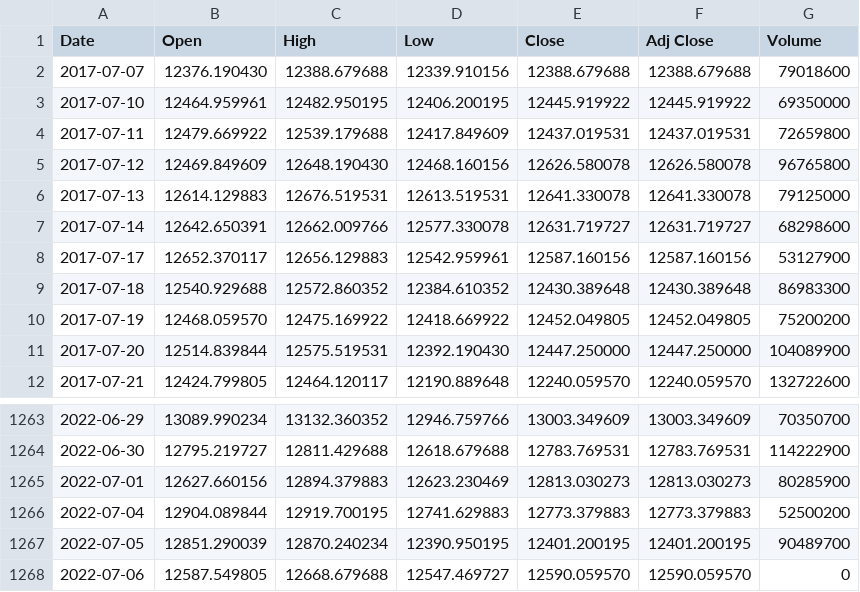
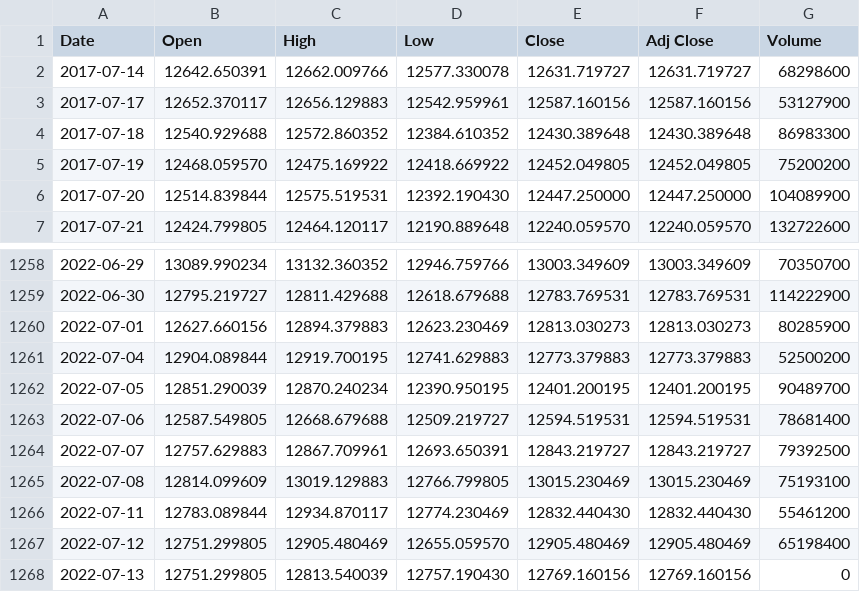
Before and after one commit to bautt/splunk4champions, a CSV file: splunk4champions/static/gdax_download.csv, drawn as a sheet; only a part is shown, gaps mark what is left out.

Commit message:
Scripted daily data update Wed 13 Jul 09:46:39 CEST 2022

```diff
--- a/splunk4champions/static/gdax_download.csv
+++ b/splunk4champions/static/gdax_download.csv
@@ -1,7 +1,2 @@
 Date,Open,High,Low,Close,Adj Close,Volume
-2017-07-07,12376.190430,12388.679688,12339.910156,12388.679688,12388.679688,79018600
-2017-07-10,12464.959961,12482.950195,12406.200195,12445.919922,12445.919922,69350000
-2017-07-11,12479.669922,12539.179688,12417.849609,12437.019531,12437.019531,72659800
-2017-07-12,12469.849609,12648.190430,12468.160156,12626.580078,12626.580078,96765800
-2017-07-13,12614.129883,12676.519531,12613.519531,12641.330078,12641.330078,79125000
 2017-07-14,12642.650391,12662.009766,12577.330078,12631.719727,12631.719727,68298600
@@ -1267,2 +1262,7 @@ Date,Open,High,Low,Close,Adj Close,Volume
 2022-07-05,12851.290039,12870.240234,12390.950195,12401.200195,12401.200195,90489700
-2022-07-06,12587.549805,12668.679688,12547.469727,12590.059570,12590.059570,0
+2022-07-06,12587.549805,12668.679688,12509.219727,12594.519531,12594.519531,78681400
+2022-07-07,12757.629883,12867.709961,12693.650391,12843.219727,12843.219727,79392500
+2022-07-08,12814.099609,13019.129883,12766.799805,13015.230469,13015.230469,75193100
+2022-07-11,12783.089844,12934.870117,12774.230469,12832.440430,12832.440430,55461200
+2022-07-12,12751.299805,12905.480469,12655.059570,12905.480469,12905.480469,65198400
+2022-07-13,12751.299805,12813.540039,12757.190430,12769.160156,12769.160156,0
```
Also changed, not shown: 1 other file.
